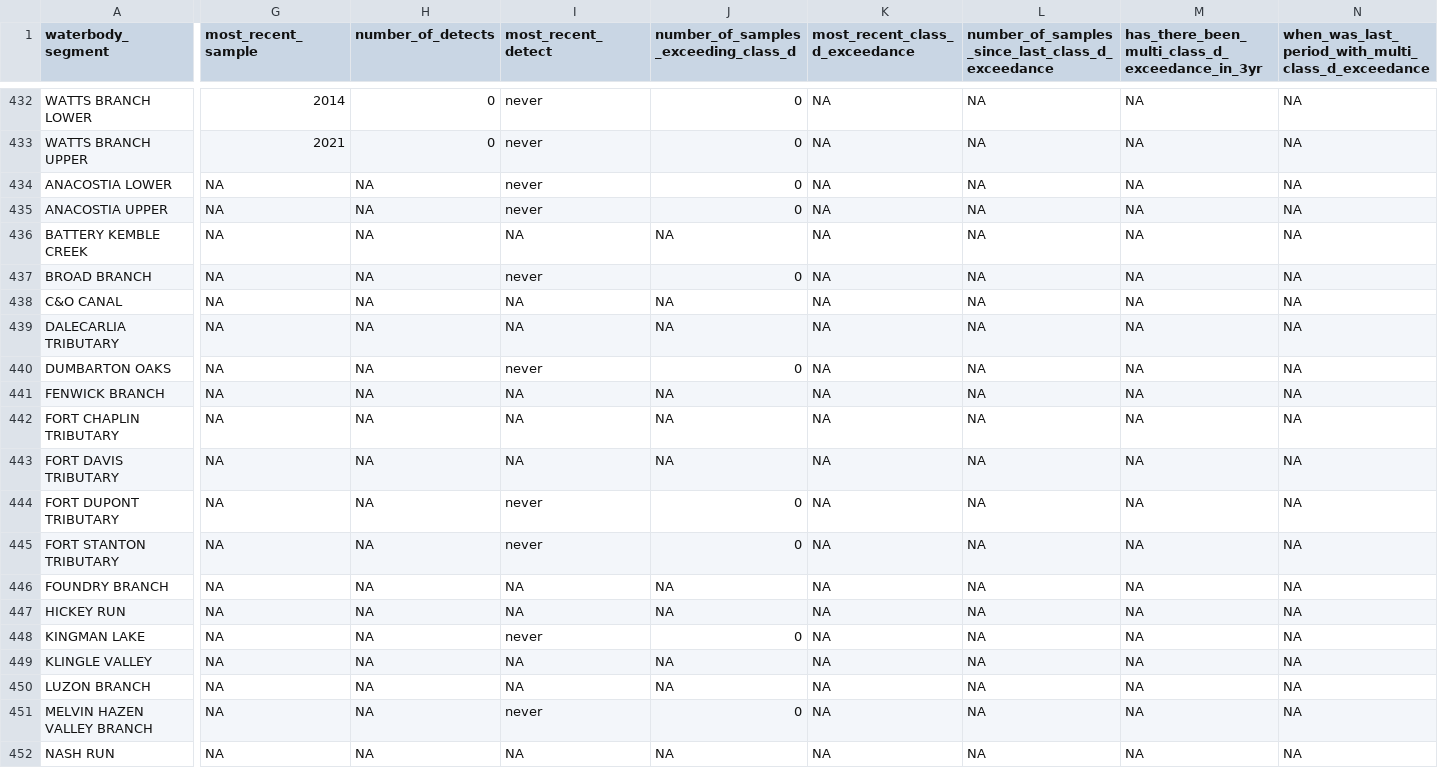
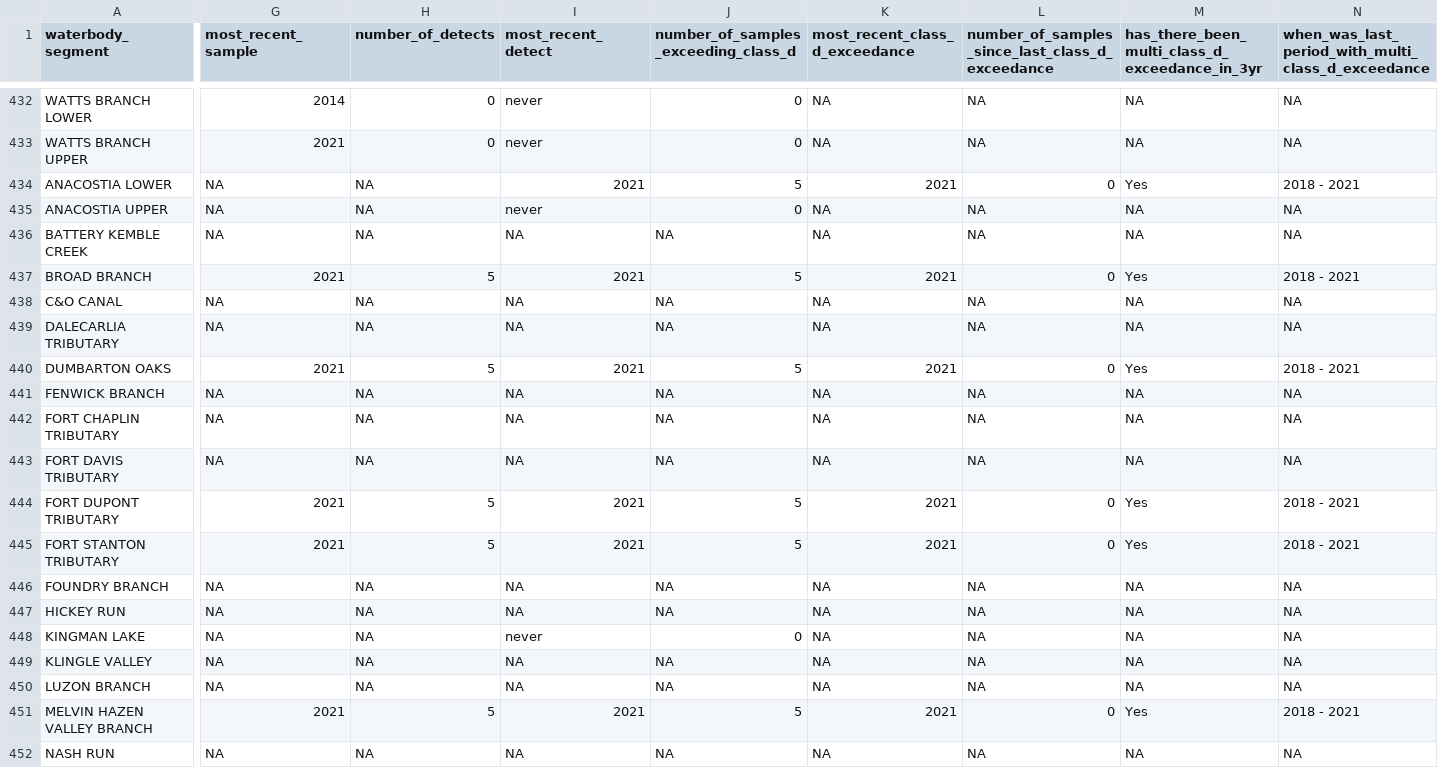
Before and after one commit to LimnoTech/IRsupportR, a CSV file: output/appendix_b_class_d_draft_20230103.csv (was output/appendix_b_class_d.csv), drawn as a sheet; only a part is shown, gaps mark what is left out; the diff covers the shown part only; the diff names each change by its address in the sheet, - before the commit and + after, or states it on an @@ line.

```diff
--- a/output/appendix_b_class_d.csv
+++ b/output/appendix_b_class_d_draft_20230103.csv
-I434 (most_recent_detect): never
+I434 (most_recent_detect): 2021
-J434: 0
+J434: 5
-K434 (most_recent_class_d_exceedance): NA
+K434 (most_recent_class_d_exceedance): 2021
-L434: NA
+L434: 0
-M434: NA
+M434: Yes
-N434: NA
+N434: 2018 - 2021
-G437 (most_recent_sample): NA
+G437 (most_recent_sample): 2021
-H437 (number_of_detects): NA
+H437 (number_of_detects): 5
-I437 (most_recent_detect): never
+I437 (most_recent_detect): 2021
-J437: 0
+J437: 5
-K437 (most_recent_class_d_exceedance): NA
+K437 (most_recent_class_d_exceedance): 2021
-L437: NA
+L437: 0
-M437: NA
+M437: Yes
-N437: NA
+N437: 2018 - 2021
-G440 (most_recent_sample): NA
+G440 (most_recent_sample): 2021
-H440 (number_of_detects): NA
+H440 (number_of_detects): 5
-I440 (most_recent_detect): never
+I440 (most_recent_detect): 2021
-J440: 0
+J440: 5
-K440 (most_recent_class_d_exceedance): NA
+K440 (most_recent_class_d_exceedance): 2021
-L440: NA
+L440: 0
-M440: NA
+M440: Yes
-N440: NA
+N440: 2018 - 2021
-G444:G445 (most_recent_sample): NA
+G444:G445 (most_recent_sample): 2021
-H444:H445 (number_of_detects): NA
+H444:H445 (number_of_detects): 5
-I444:I445 (most_recent_detect): never
+I444:I445 (most_recent_detect): 2021
-J444:J445: 0
+J444:J445: 5
-K444:K445 (most_recent_class_d_exceedance): NA
+K444:K445 (most_recent_class_d_exceedance): 2021
-L444:L445: NA
+L444:L445: 0
-M444:M445: NA
+M444:M445: Yes
-N444:N445: NA
+N444:N445: 2018 - 2021
-G451 (most_recent_sample): NA
+G451 (most_recent_sample): 2021
-H451 (number_of_detects): NA
+H451 (number_of_detects): 5
-I451 (most_recent_detect): never
+I451 (most_recent_detect): 2021
-J451: 0
+J451: 5
-K451 (most_recent_class_d_exceedance): NA
+K451 (most_recent_class_d_exceedance): 2021
-L451: NA
+L451: 0
-M451: NA
+M451: Yes
-N451: NA
+N451: 2018 - 2021
```
Also changed, not shown: 40 edited cells elsewhere in this file, output/appendix_b_class_c_draft_20230103.csv, 5 other files.
